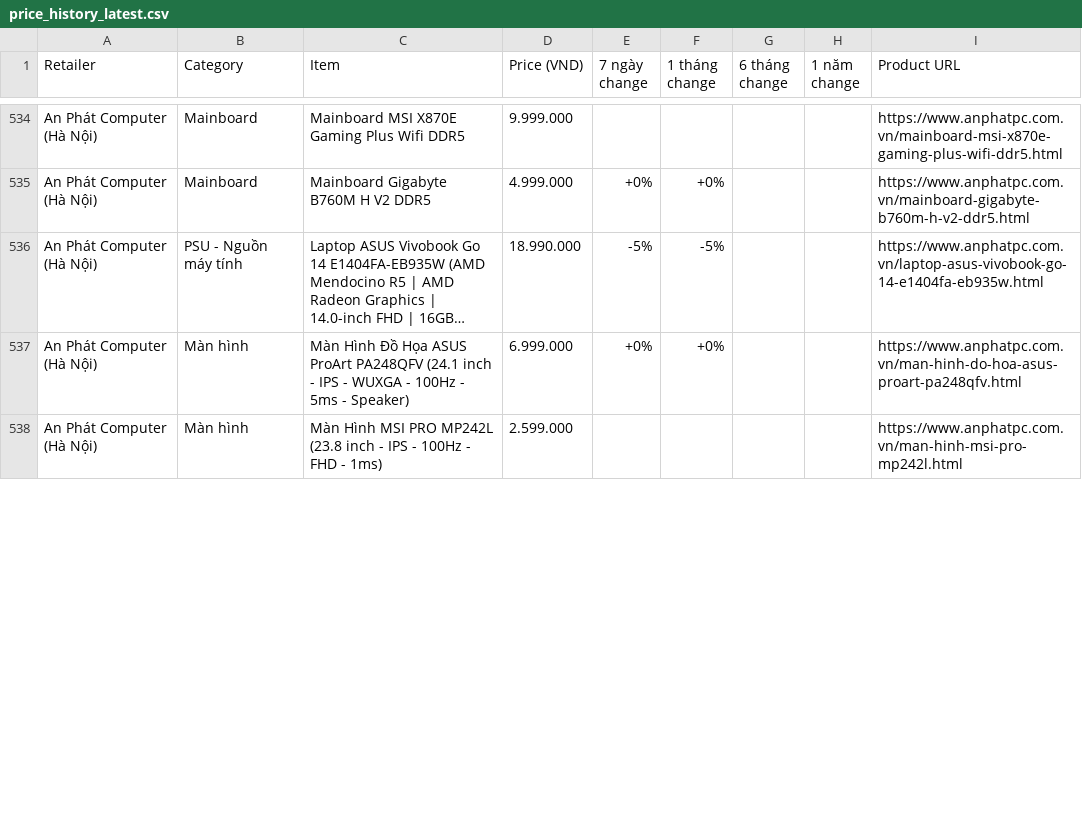
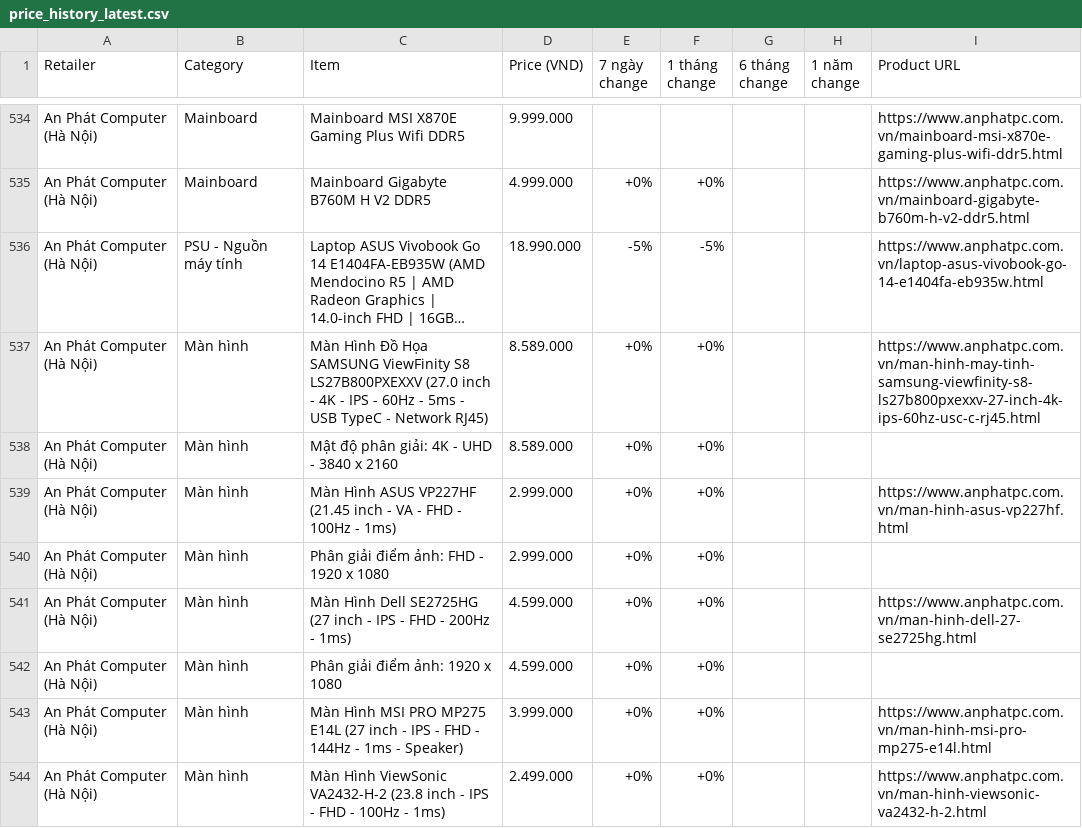
Before and after one commit to tuongphanbase-stack/tech-price-mailer, a CSV file: docs/price_history_latest.csv, drawn as a sheet; only a part is shown, gaps mark what is left out; the shorter side is filled out with more unchanged rows; long unchanged cells end in …; the diff covers the shown part only; the diff names each change by its address in the sheet, - before the commit and + after, or states it on an @@ line.

```diff
--- a/docs/price_history_latest.csv
+++ b/docs/price_history_latest.csv
+row 537: An Phát Computer (Hà Nội) | Màn hình | Màn Hình Đồ Họa SAMSUNG ViewFinity S8 LS27B800PXEXXV (27.0 inch - 4K - IPS - 60Hz - 5ms - USB TypeC - Network RJ45) | 8.589.000 | +0% | +0% |  |  | https://www.anphatpc.com.vn/man-hinh-may-tinh-samsung-viewfinity-s8-ls27b800pxexxv-27-inch-4k-ips-60hz-usc-c-rj45.html
+row 538: An Phát Computer (Hà Nội) | Màn hình | Mật độ phân giải: 4K - UHD - 3840 x 2160 | 8.589.000 | +0% | +0%
+row 539: An Phát Computer (Hà Nội) | Màn hình | Màn Hình ASUS VP227HF (21.45 inch - VA - FHD - 100Hz - 1ms) | 2.999.000 | +0% | +0% |  |  | https://www.anphatpc.com.vn/man-hinh-asus-vp227hf.html
+row 540: An Phát Computer (Hà Nội) | Màn hình | Phân giải điểm ảnh: FHD - 1920 x 1080 | 2.999.000 | +0% | +0%
+row 541: An Phát Computer (Hà Nội) | Màn hình | Màn Hình Dell SE2725HG (27 inch - IPS - FHD - 200Hz - 1ms) | 4.599.000 | +0% | +0% |  |  | https://www.anphatpc.com.vn/man-hinh-dell-27-se2725hg.html
+row 542: An Phát Computer (Hà Nội) | Màn hình | Phân giải điểm ảnh: 1920 x 1080 | 4.599.000 | +0% | +0%
+row 543: An Phát Computer (Hà Nội) | Màn hình | Màn Hình MSI PRO MP275 E14L (27 inch - IPS - FHD - 144Hz - 1ms - Speaker) | 3.999.000 | +0% | +0% |  |  | https://www.anphatpc.com.vn/man-hinh-msi-pro-mp275-e14l.html
@@ row 555 moved to row 544: An Phát Computer (Hà Nội) @@
```
Also changed, not shown: 2 added rows, 9 removed rows and 11 edited cells elsewhere in this file, 2 other files.
